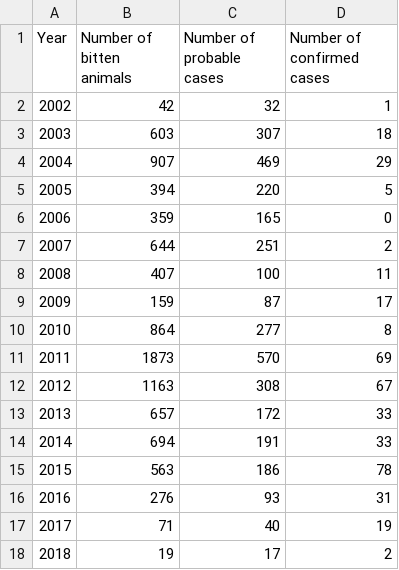
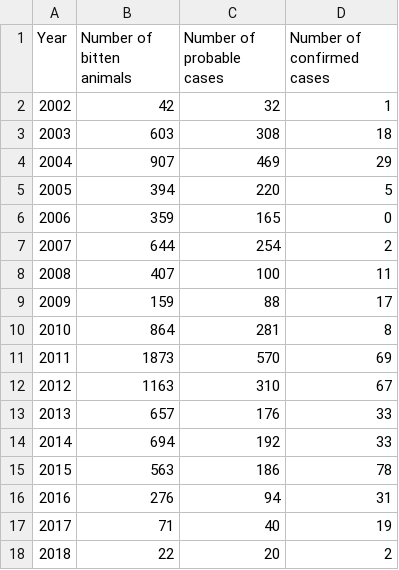
Before and after one commit to RabiesResearch/Serengeti, a CSV file: output/Serengeti_animal_Rabies_Incidence.csv, drawn as a sheet.

```diff
--- a/output/Serengeti_animal_Rabies_Incidence.csv
+++ b/output/Serengeti_animal_Rabies_Incidence.csv
@@ -2,3 +2,3 @@
 "2002",42,32,1
-"2003",603,307,18
+"2003",603,308,18
 "2004",907,469,29
@@ -6,13 +6,13 @@
 "2006",359,165,0
-"2007",644,251,2
+"2007",644,254,2
 "2008",407,100,11
-"2009",159,87,17
-"2010",864,277,8
+"2009",159,88,17
+"2010",864,281,8
 "2011",1873,570,69
-"2012",1163,308,67
-"2013",657,172,33
-"2014",694,191,33
+"2012",1163,310,67
+"2013",657,176,33
+"2014",694,192,33
 "2015",563,186,78
-"2016",276,93,31
+"2016",276,94,31
 "2017",71,40,19
-"2018",19,17,2
+"2018",22,20,2
```
Also changed, not shown: output/Serengeti_human_Rabies_Incidence.csv, 43 other files.
